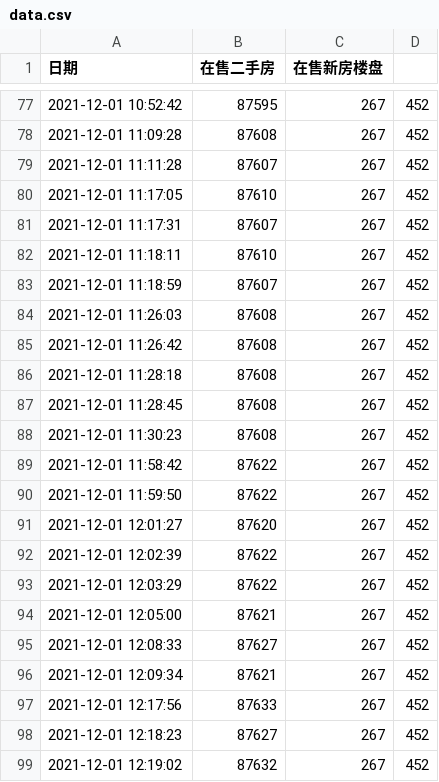
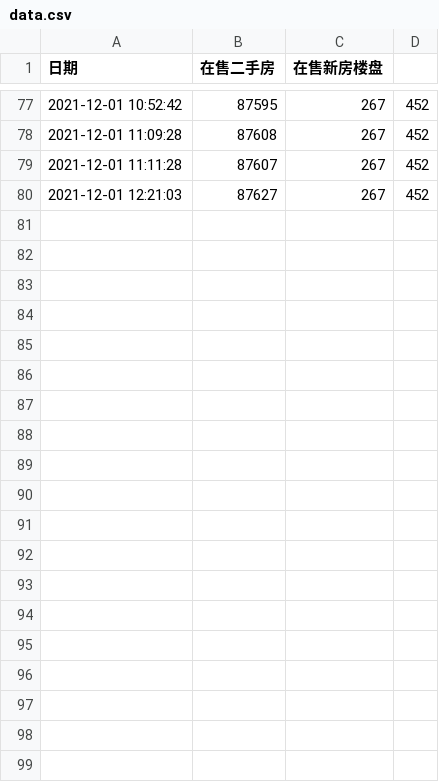
Before and after one commit to felix-001/houseSpider, a CSV file: beike/data.csv, drawn as a sheet; only a part is shown, gaps mark what is left out.

```diff
--- a/beike/data.csv
+++ b/beike/data.csv
@@ -79,21 +79,2 @@
 2021-12-01 11:11:28, 87607, 267, 452
-2021-12-01 11:17:05, 87610, 267, 452
-2021-12-01 11:17:31, 87607, 267, 452
-2021-12-01 11:18:11, 87610, 267, 452
-2021-12-01 11:18:59, 87607, 267, 452
-2021-12-01 11:26:03, 87608, 267, 452
-2021-12-01 11:26:42, 87608, 267, 452
-2021-12-01 11:28:18, 87608, 267, 452
-2021-12-01 11:28:45, 87608, 267, 452
-2021-12-01 11:30:23, 87608, 267, 452
-2021-12-01 11:58:42, 87622, 267, 452
-2021-12-01 11:59:50, 87622, 267, 452
-2021-12-01 12:01:27, 87620, 267, 452
-2021-12-01 12:02:39, 87622, 267, 452
-2021-12-01 12:03:29, 87622, 267, 452
-2021-12-01 12:05:00, 87621, 267, 452
-2021-12-01 12:08:33, 87627, 267, 452
-2021-12-01 12:09:34, 87621, 267, 452
-2021-12-01 12:17:56, 87633, 267, 452
-2021-12-01 12:18:23, 87627, 267, 452
-2021-12-01 12:19:02, 87632, 267, 452
+2021-12-01 12:21:03, 87627, 267, 452
```
Also changed, not shown: 3 other files.
